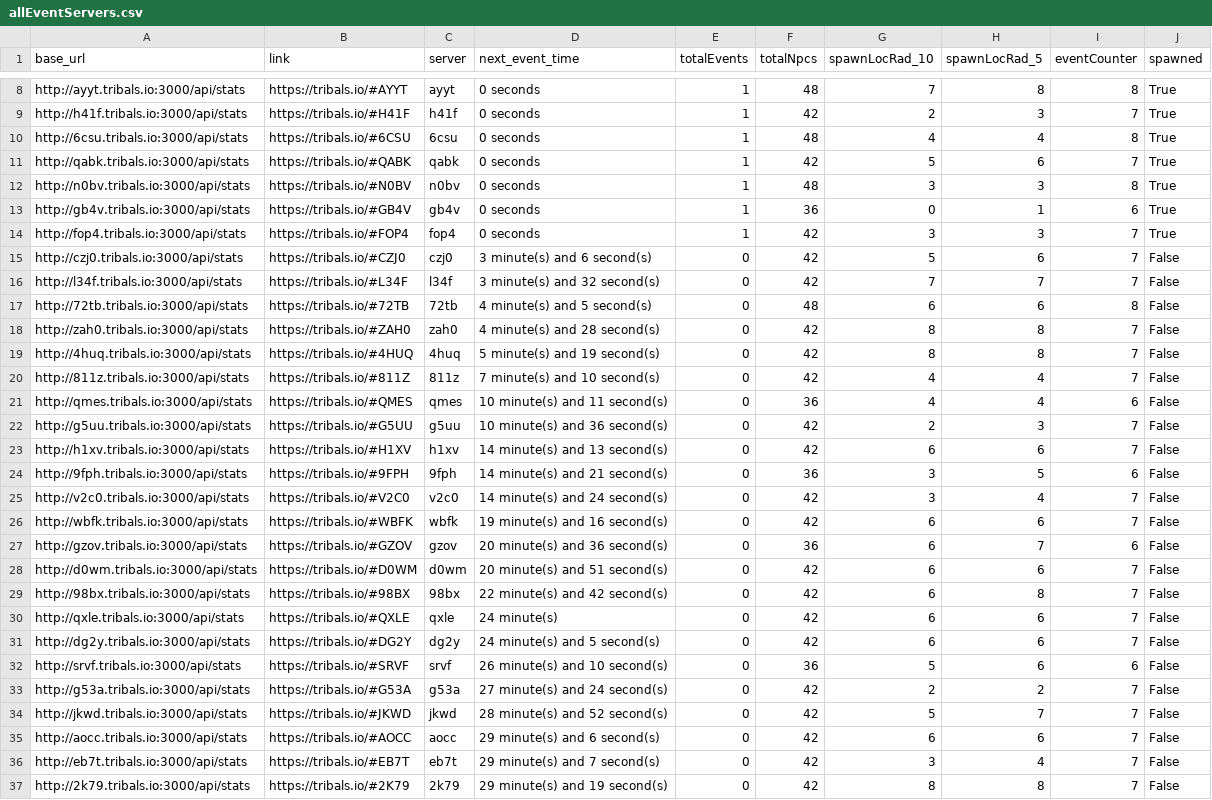
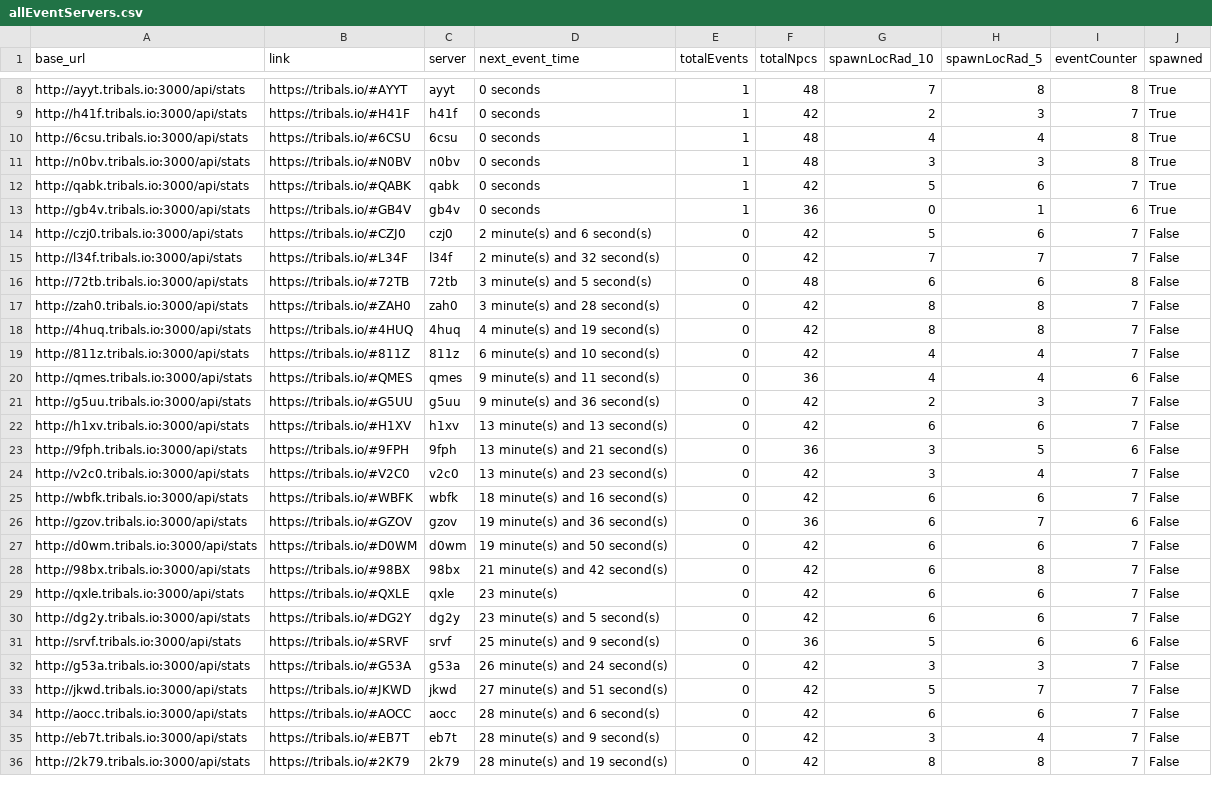
Before and after one commit to HCWcoder/adad, a CSV file: allEventServers.csv, drawn as a sheet; only a part is shown, gaps mark what is left out; the diff covers the shown part only.

```diff
--- a/allEventServers.csv
+++ b/allEventServers.csv
@@ -10,28 +10,27 @@ http://h41f.tribals.io:3000/api/stats,https://tribals.io/#H41F,h41f,0 seconds,1,
 http://6csu.tribals.io:3000/api/stats,https://tribals.io/#6CSU,6csu,0 seconds,1,48,4,4,8,True
+http://n0bv.tribals.io:3000/api/stats,https://tribals.io/#N0BV,n0bv,0 seconds,1,48,3,3,8,True
 http://qabk.tribals.io:3000/api/stats,https://tribals.io/#QABK,qabk,0 seconds,1,42,5,6,7,True
-http://n0bv.tribals.io:3000/api/stats,https://tribals.io/#N0BV,n0bv,0 seconds,1,48,3,3,8,True
 http://gb4v.tribals.io:3000/api/stats,https://tribals.io/#GB4V,gb4v,0 seconds,1,36,0,1,6,True
-http://fop4.tribals.io:3000/api/stats,https://tribals.io/#FOP4,fop4,0 seconds,1,42,3,3,7,True
-http://czj0.tribals.io:3000/api/stats,https://tribals.io/#CZJ0,czj0,3 minute(s) and 6 second(s),0,42,5,6,7,False
-http://l34f.tribals.io:3000/api/stats,https://tribals.io/#L34F,l34f,3 minute(s) and 32 second(s),0,42,7,7,7,False
-http://72tb.tribals.io:3000/api/stats,https://tribals.io/#72TB,72tb,4 minute(s) and 5 second(s),0,48,6,6,8,False
-http://zah0.tribals.io:3000/api/stats,https://tribals.io/#ZAH0,zah0,4 minute(s) and 28 second(s),0,42,8,8,7,False
-http://4huq.tribals.io:3000/api/stats,https://tribals.io/#4HUQ,4huq,5 minute(s) and 19 second(s),0,42,8,8,7,False
-http://811z.tribals.io:3000/api/stats,https://tribals.io/#811Z,811z,7 minute(s) and 10 second(s),0,42,4,4,7,False
-http://qmes.tribals.io:3000/api/stats,https://tribals.io/#QMES,qmes,10 minute(s) and 11 second(s),0,36,4,4,6,False
-http://g5uu.tribals.io:3000/api/stats,https://tribals.io/#G5UU,g5uu,10 minute(s) and 36 second(s),0,42,2,3,7,False
-http://h1xv.tribals.io:3000/api/stats,https://tribals.io/#H1XV,h1xv,14 minute(s) and 13 second(s),0,42,6,6,7,False
-http://9fph.tribals.io:3000/api/stats,https://tribals.io/#9FPH,9fph,14 minute(s) and 21 second(s),0,36,3,5,6,False
-http://v2c0.tribals.io:3000/api/stats,https://tribals.io/#V2C0,v2c0,14 minute(s) and 24 second(s),0,42,3,4,7,False
-http://wbfk.tribals.io:3000/api/stats,https://tribals.io/#WBFK,wbfk,19 minute(s) and 16 second(s),0,42,6,6,7,False
-http://gzov.tribals.io:3000/api/stats,https://tribals.io/#GZOV,gzov,20 minute(s) and 36 second(s),0,36,6,7,6,False
-http://d0wm.tribals.io:3000/api/stats,https://tribals.io/#D0WM,d0wm,20 minute(s) and 51 second(s),0,42,6,6,7,False
-http://98bx.tribals.io:3000/api/stats,https://tribals.io/#98BX,98bx,22 minute(s) and 42 second(s),0,42,6,8,7,False
-http://qxle.tribals.io:3000/api/stats,https://tribals.io/#QXLE,qxle,24 minute(s),0,42,6,6,7,False
-http://dg2y.tribals.io:3000/api/stats,https://tribals.io/#DG2Y,dg2y,24 minute(s) and 5 second(s),0,42,6,6,7,False
-http://srvf.tribals.io:3000/api/stats,https://tribals.io/#SRVF,srvf,26 minute(s) and 10 second(s),0,36,5,6,6,False
-http://g53a.tribals.io:3000/api/stats,https://tribals.io/#G53A,g53a,27 minute(s) and 24 second(s),0,42,2,2,7,False
-http://jkwd.tribals.io:3000/api/stats,https://tribals.io/#JKWD,jkwd,28 minute(s) and 52 second(s),0,42,5,7,7,False
-http://aocc.tribals.io:3000/api/stats,https://tribals.io/#AOCC,aocc,29 minute(s) and 6 second(s),0,42,6,6,7,False
-http://eb7t.tribals.io:3000/api/stats,https://tribals.io/#EB7T,eb7t,29 minute(s) and 7 second(s),0,42,3,4,7,False
-http://2k79.tribals.io:3000/api/stats,https://tribals.io/#2K79,2k79,29 minute(s) and 19 second(s),0,42,8,8,7,False
+http://czj0.tribals.io:3000/api/stats,https://tribals.io/#CZJ0,czj0,2 minute(s) and 6 second(s),0,42,5,6,7,False
+http://l34f.tribals.io:3000/api/stats,https://tribals.io/#L34F,l34f,2 minute(s) and 32 second(s),0,42,7,7,7,False
+http://72tb.tribals.io:3000/api/stats,https://tribals.io/#72TB,72tb,3 minute(s) and 5 second(s),0,48,6,6,8,False
+http://zah0.tribals.io:3000/api/stats,https://tribals.io/#ZAH0,zah0,3 minute(s) and 28 second(s),0,42,8,8,7,False
+http://4huq.tribals.io:3000/api/stats,https://tribals.io/#4HUQ,4huq,4 minute(s) and 19 second(s),0,42,8,8,7,False
+http://811z.tribals.io:3000/api/stats,https://tribals.io/#811Z,811z,6 minute(s) and 10 second(s),0,42,4,4,7,False
+http://qmes.tribals.io:3000/api/stats,https://tribals.io/#QMES,qmes,9 minute(s) and 11 second(s),0,36,4,4,6,False
+http://g5uu.tribals.io:3000/api/stats,https://tribals.io/#G5UU,g5uu,9 minute(s) and 36 second(s),0,42,2,3,7,False
+http://h1xv.tribals.io:3000/api/stats,https://tribals.io/#H1XV,h1xv,13 minute(s) and 13 second(s),0,42,6,6,7,False
+http://9fph.tribals.io:3000/api/stats,https://tribals.io/#9FPH,9fph,13 minute(s) and 21 second(s),0,36,3,5,6,False
+http://v2c0.tribals.io:3000/api/stats,https://tribals.io/#V2C0,v2c0,13 minute(s) and 23 second(s),0,42,3,4,7,False
+http://wbfk.tribals.io:3000/api/stats,https://tribals.io/#WBFK,wbfk,18 minute(s) and 16 second(s),0,42,6,6,7,False
+http://gzov.tribals.io:3000/api/stats,https://tribals.io/#GZOV,gzov,19 minute(s) and 36 second(s),0,36,6,7,6,False
+http://d0wm.tribals.io:3000/api/stats,https://tribals.io/#D0WM,d0wm,19 minute(s) and 50 second(s),0,42,6,6,7,False
+http://98bx.tribals.io:3000/api/stats,https://tribals.io/#98BX,98bx,21 minute(s) and 42 second(s),0,42,6,8,7,False
+http://qxle.tribals.io:3000/api/stats,https://tribals.io/#QXLE,qxle,23 minute(s),0,42,6,6,7,False
+http://dg2y.tribals.io:3000/api/stats,https://tribals.io/#DG2Y,dg2y,23 minute(s) and 5 second(s),0,42,6,6,7,False
+http://srvf.tribals.io:3000/api/stats,https://tribals.io/#SRVF,srvf,25 minute(s) and 9 second(s),0,36,5,6,6,False
+http://g53a.tribals.io:3000/api/stats,https://tribals.io/#G53A,g53a,26 minute(s) and 24 second(s),0,42,3,3,7,False
+http://jkwd.tribals.io:3000/api/stats,https://tribals.io/#JKWD,jkwd,27 minute(s) and 51 second(s),0,42,5,7,7,False
+http://aocc.tribals.io:3000/api/stats,https://tribals.io/#AOCC,aocc,28 minute(s) and 6 second(s),0,42,6,6,7,False
+http://eb7t.tribals.io:3000/api/stats,https://tribals.io/#EB7T,eb7t,28 minute(s) and 9 second(s),0,42,3,4,7,False
+http://2k79.tribals.io:3000/api/stats,https://tribals.io/#2K79,2k79,28 minute(s) and 19 second(s),0,42,8,8,7,False
```
Also changed, not shown: 2 added rows, 1 removed row and 75 edited cells elsewhere in this file.
